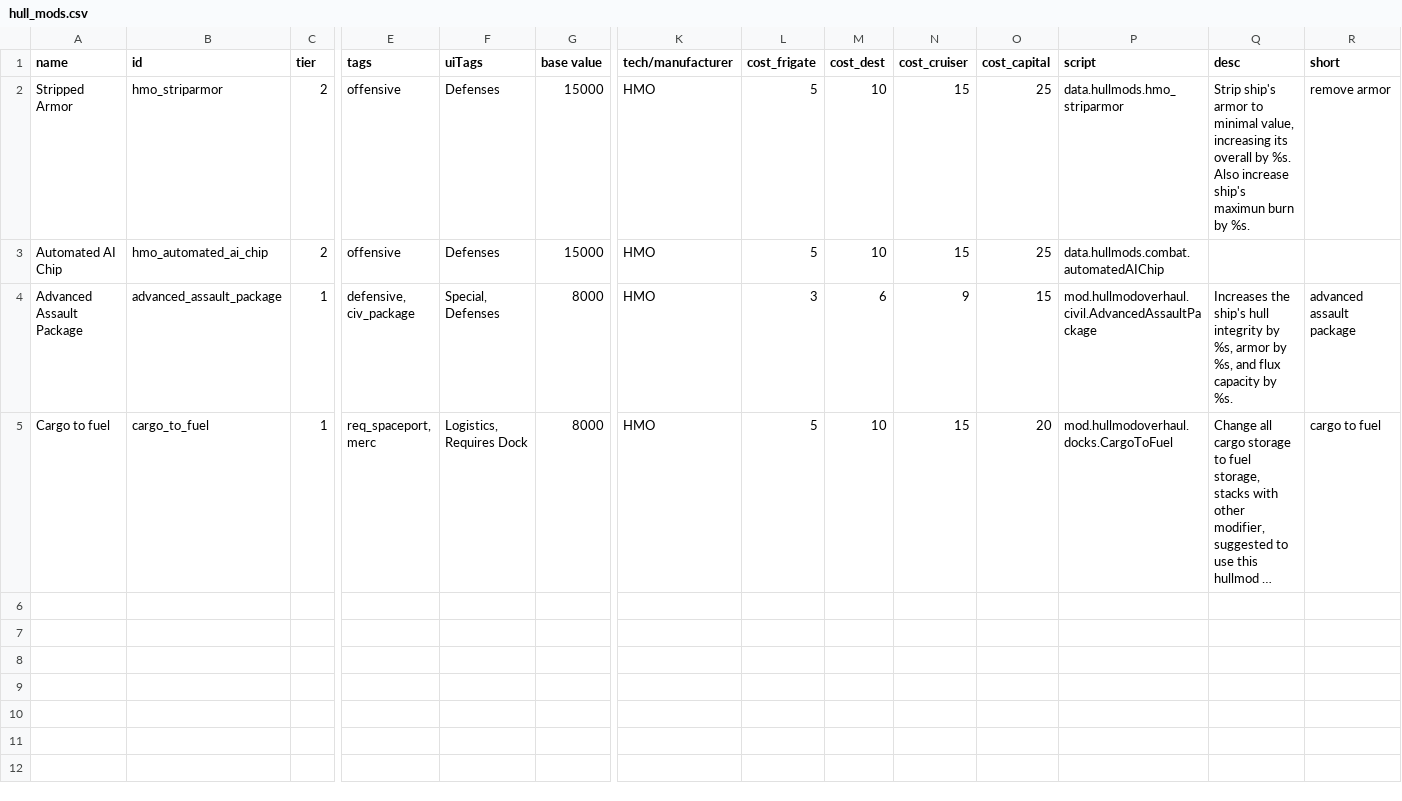
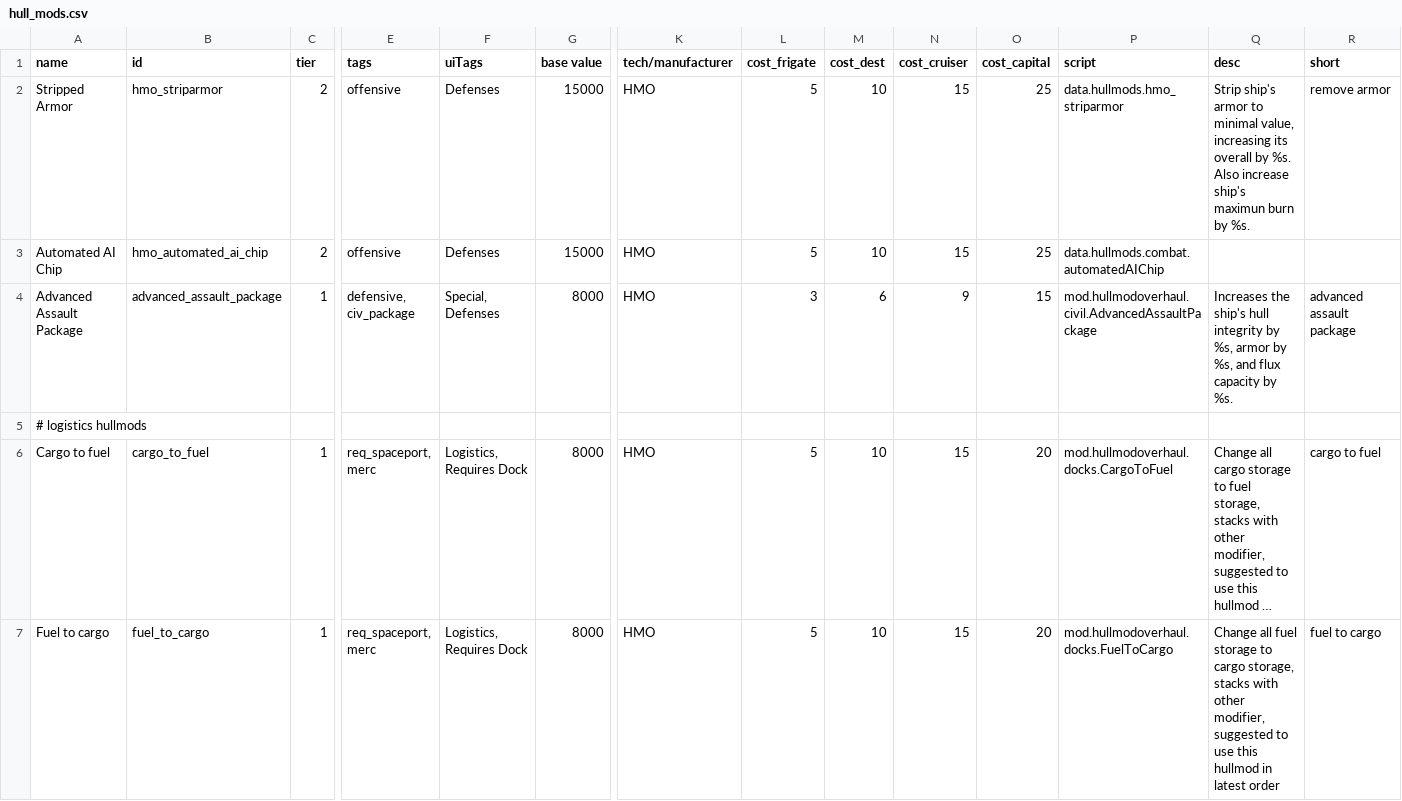
Before and after one commit to DarkbordermanModding/Starsector-HullmodOverhaul, a CSV file: data/hullmods/hull_mods.csv, drawn as a sheet; only a part is shown, gaps mark what is left out; long unchanged cells end in …; rows hold the shown columns only; the diff names each change by its address in the sheet, - before the commit and + after, or states it on an @@ line.

```diff
--- a/data/hullmods/hull_mods.csv
+++ b/data/hullmods/hull_mods.csv
+row 5: # logistics hullmods
+row 7: Fuel to cargo | fuel_to_cargo | 1 | req_spaceport, merc | Logistics, Requires Dock | 8000 | HMO | 5 | 10 | 15 | 20 | mod.hullmodoverhaul.docks.FuelToCargo | Change all fuel storage to cargo storage, stacks with other modifier, suggested to use this hullmod in latest order | fuel to cargo
```
Also changed, not shown: 1 other file.
